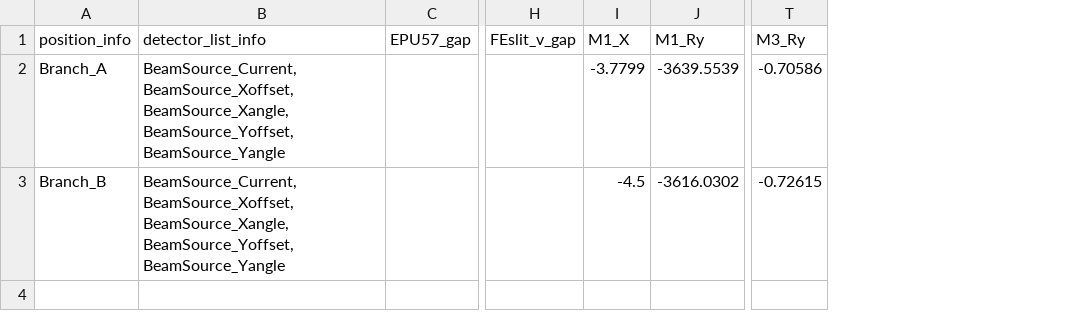
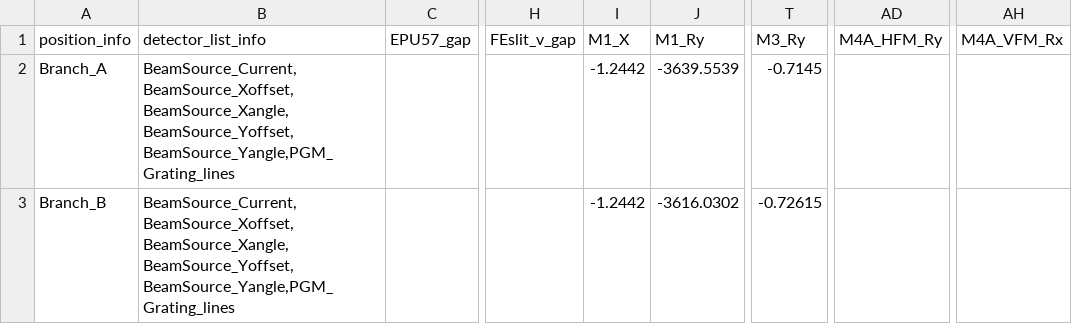
Before and after one commit to NSLS-II-ESM-1/profile_collection, a CSV file: startup/motion_definition_files/Beamline_definition.csv, drawn as a sheet; only a part is shown, gaps mark what is left out; the diff names each change by its address in the sheet, - before the commit and + after, or states it on an @@ line.

```diff
--- a/startup/motion_definition_files/Beamline_definition.csv
+++ b/startup/motion_definition_files/Beamline_definition.csv
+column AD (M4A_HFM_Ry), empty
+column AH (M4A_VFM_Rx), empty
-B2:B3 (detector_list_info): BeamSource_Current,BeamSource_Xoffset,BeamSource_Xangle,BeamSource_Yoffset,BeamSource_Yangle
+B2:B3 (detector_list_info): BeamSource_Current,BeamSource_Xoffset,BeamSource_Xangle,BeamSource_Yoffset,BeamSource_Yangle,PGM_Grating_lines
-I2 (M1_X): -3.7799
+I2 (M1_X): -1.2442
-T2 (M3_Ry): -0.70586
+T2 (M3_Ry): -0.7145
-I3 (M1_X): -4.5
+I3 (M1_X): -1.2442
```
Also changed, not shown: startup/motion_definition_files/LT_manip_definition.csv, 8 other files.
